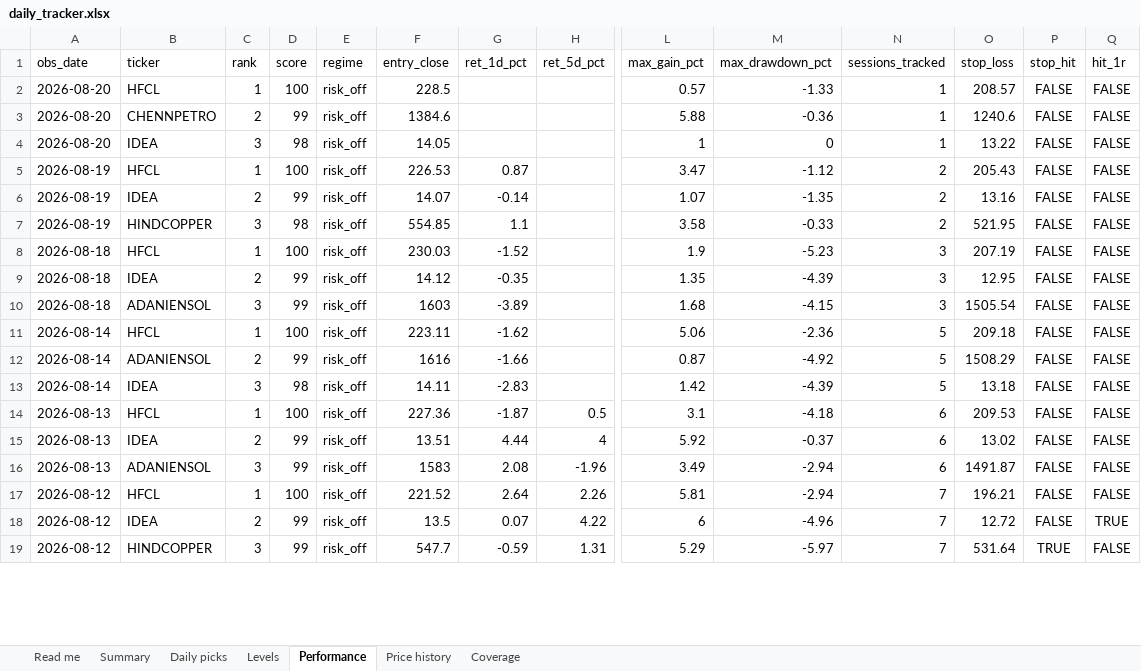
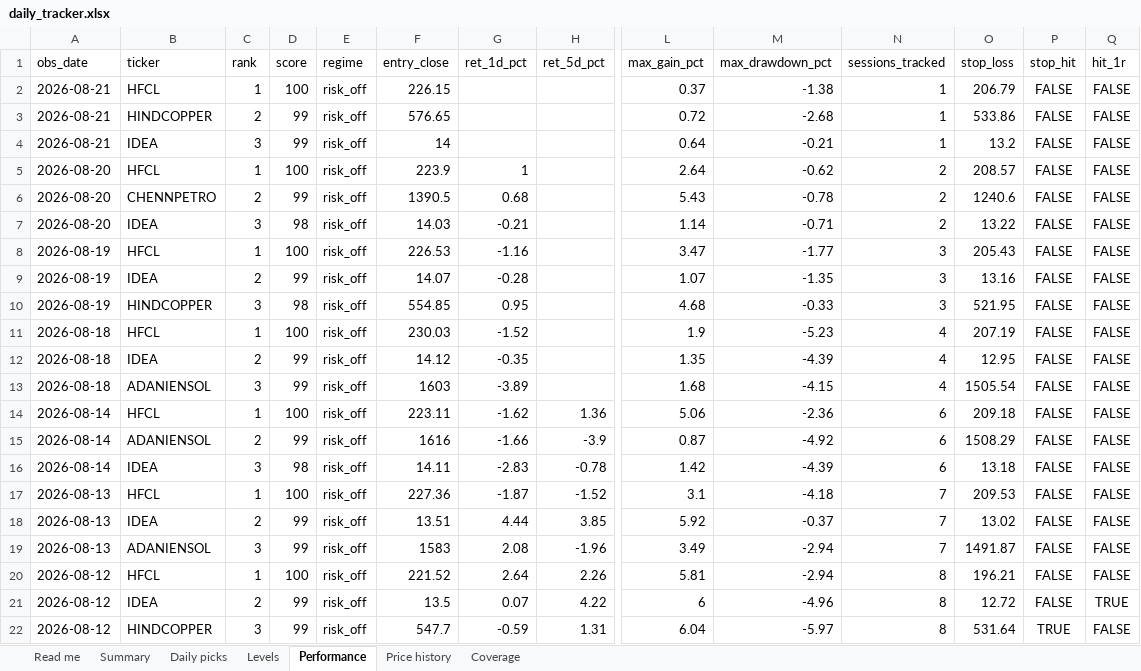
Before and after one commit to compukidsdgp-creator/Swing-trading, an Excel workbook: reports/daily_tracker.xlsx, sheet Performance, drawn as a sheet; only a part is shown, gaps mark what is left out; values as stored, in another font and other column widths than the file's, no borders; addresses are those after the commit; rows hold the shown columns only; the diff covers the shown part only; the diff names each change by its address in the sheet, - before the commit and + after, or states it on an @@ line.

```diff
--- a/reports/daily_tracker.xlsx (sheet Performance)
+++ b/reports/daily_tracker.xlsx (sheet Performance)
+row 2: 2026-08-21 | HFCL | 1 | 100 | risk_off | 226.15 |  |  | 0.37 | -1.38 | 1 | 206.79 | FALSE | FALSE
+row 3: 2026-08-21 | HINDCOPPER | 2 | 99 | risk_off | 576.65 |  |  | 0.72 | -2.68 | 1 | 533.86 | FALSE | FALSE
+row 4: 2026-08-21 | IDEA | 3 | 99 | risk_off | 14 |  |  | 0.64 | -0.21 | 1 | 13.2 | FALSE | FALSE
-F5 (entry_close): 228.5
+F5 (entry_close): 223.9
-G5 (ret_1d_pct): (empty)
+G5 (ret_1d_pct): 1
-L5 (max_gain_pct): 0.57
+L5 (max_gain_pct): 2.64
-M5 (max_drawdown_pct): -1.33
+M5 (max_drawdown_pct): -0.62
-N5:N7 (sessions_tracked): 1
+N5:N7 (sessions_tracked): 2
-F6 (entry_close): 1384.6
+F6 (entry_close): 1390.5
-G6 (ret_1d_pct): (empty)
+G6 (ret_1d_pct): 0.68
-L6 (max_gain_pct): 5.88
+L6 (max_gain_pct): 5.43
-M6 (max_drawdown_pct): -0.36
+M6 (max_drawdown_pct): -0.78
-F7 (entry_close): 14.05
+F7 (entry_close): 14.03
-G7 (ret_1d_pct): (empty)
+G7 (ret_1d_pct): -0.21
-L7 (max_gain_pct): 1
+L7 (max_gain_pct): 1.14
-M7 (max_drawdown_pct): 0
+M7 (max_drawdown_pct): -0.71
-G8 (ret_1d_pct): 0.87
+G8 (ret_1d_pct): -1.16
-M8 (max_drawdown_pct): -1.12
+M8 (max_drawdown_pct): -1.77
-N8:N10 (sessions_tracked): 2
+N8:N10 (sessions_tracked): 3
-G9 (ret_1d_pct): -0.14
+G9 (ret_1d_pct): -0.28
-G10 (ret_1d_pct): 1.1
+G10 (ret_1d_pct): 0.95
-L10 (max_gain_pct): 3.58
+L10 (max_gain_pct): 4.68
-N11:N13 (sessions_tracked): 3
+N11:N13 (sessions_tracked): 4
-H14 (ret_5d_pct): (empty)
+H14 (ret_5d_pct): 1.36
-N14:N16 (sessions_tracked): 5
+N14:N16 (sessions_tracked): 6
-H15 (ret_5d_pct): (empty)
+H15 (ret_5d_pct): -3.9
-H16 (ret_5d_pct): (empty)
+H16 (ret_5d_pct): -0.78
-H17 (ret_5d_pct): 0.5
+H17 (ret_5d_pct): -1.52
-N17:N19 (sessions_tracked): 6
+N17:N19 (sessions_tracked): 7
-H18 (ret_5d_pct): 4
+H18 (ret_5d_pct): 3.85
-N20:N22 (sessions_tracked): 7
+N20:N22 (sessions_tracked): 8
-L22 (max_gain_pct): 5.29
+L22 (max_gain_pct): 6.04
```
Also changed, not shown: 41 edited cells elsewhere in this sheet, sheet Price history, sheet Daily picks, sheet Levels, sheet Summary, sheet Coverage, sheet Read me, 6 other files.
